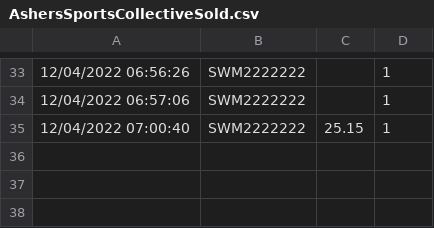
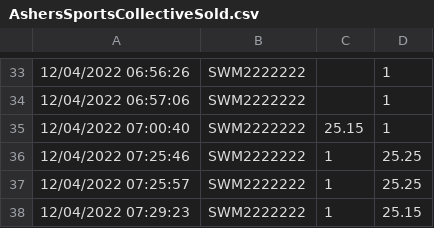
Before and after one commit to Owillz01/java-school-project, a CSV file: assets/AshersSportsCollectiveSold.csv, drawn as a sheet; only a part is shown, gaps mark what is left out.

```diff
--- a/assets/AshersSportsCollectiveSold.csv
+++ b/assets/AshersSportsCollectiveSold.csv
@@ -35 +35,4 @@
 12/04/2022 07:00:40,SWM2222222,25.15,1
+12/04/2022 07:25:46,SWM2222222,1,25.25
+12/04/2022 07:25:57,SWM2222222,1,25.25
+12/04/2022 07:29:23,SWM2222222,1,25.15
```
Also changed, not shown: assets/_AshersSportsCollective.csv, 5 other files.
